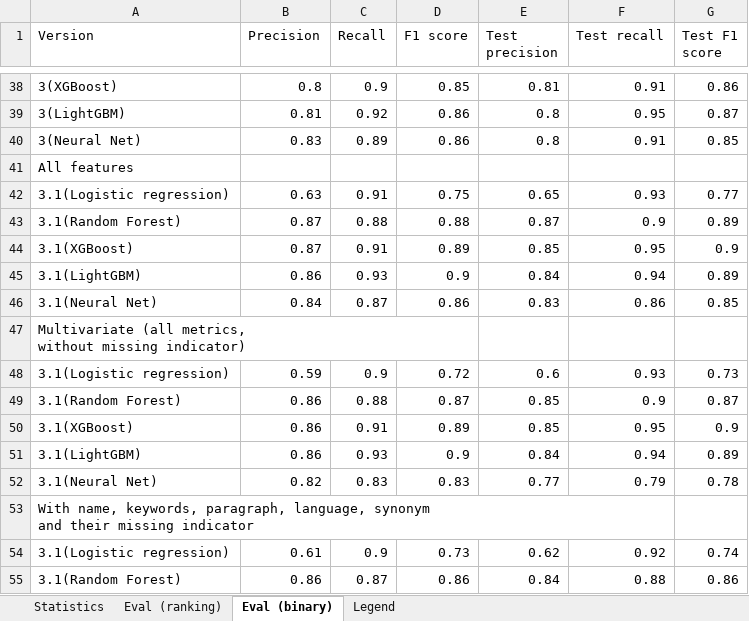
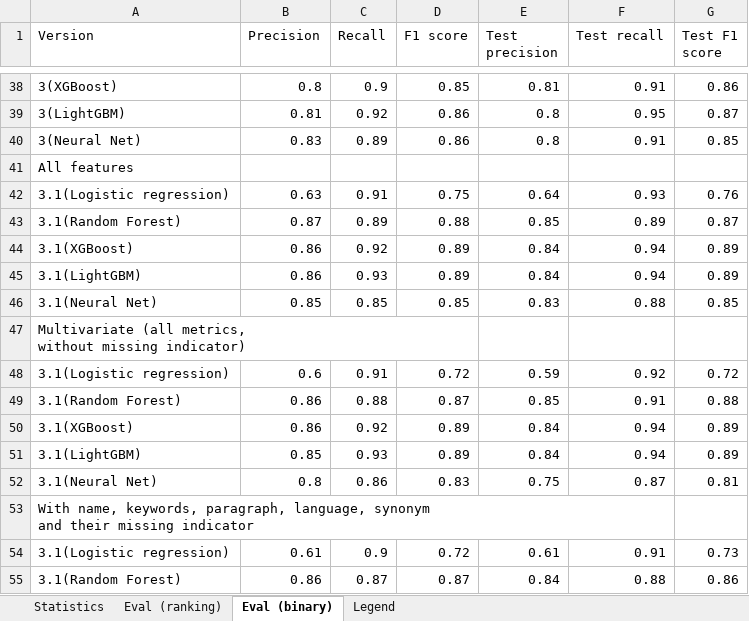
Before and after one commit to jelenadjuric01/Software-Disambiguation, an Excel workbook: statistics_by_versions.xlsx, sheet Eval (binary), drawn as a sheet; only a part is shown, gaps mark what is left out; values as stored, in another font and other column widths than the file's, no borders; removed rows and columns are numbered as before the commit, all else as after; the diff covers the shown part only; the diff names each change by its address in the sheet, - before the commit and + after, or states it on an @@ line.

```diff
--- a/statistics_by_versions.xlsx (sheet Eval (binary))
+++ b/statistics_by_versions.xlsx (sheet Eval (binary))
-E42 (Test precision): 0.65
+E42 (Test precision): 0.64
-G42 (Test F1 score): 0.77
+G42 (Test F1 score): 0.76
-C43 (Recall): 0.88
+C43 (Recall): 0.89
-E43 (Test precision): 0.87
+E43 (Test precision): 0.85
-F43 (Test recall): 0.9
+F43 (Test recall): 0.89
-G43 (Test F1 score): 0.89
+G43 (Test F1 score): 0.87
-row 44: 3.1(XGBoost) | 0.87 | 0.91 | 0.89 | 0.85 | 0.95 | 0.9
+row 44: 3.1(XGBoost) | 0.86 | 0.92 | 0.89 | 0.84 | 0.94 | 0.89
-D45 (F1 score): 0.9
+D45 (F1 score): 0.89
-B46 (Precision): 0.84
+B46 (Precision): 0.85
-C46 (Recall): 0.87
+C46 (Recall): 0.85
-D46 (F1 score): 0.86
+D46 (F1 score): 0.85
-F46 (Test recall): 0.86
+F46 (Test recall): 0.88
-row 48: 3.1(Logistic regression) | 0.59 | 0.9 | 0.72 | 0.6 | 0.93 | 0.73
+row 48: 3.1(Logistic regression) | 0.6 | 0.91 | 0.72 | 0.59 | 0.92 | 0.72
-F49 (Test recall): 0.9
+F49 (Test recall): 0.91
-G49 (Test F1 score): 0.87
+G49 (Test F1 score): 0.88
-C50 (Recall): 0.91
+C50 (Recall): 0.92
-E50 (Test precision): 0.85
+E50 (Test precision): 0.84
-F50 (Test recall): 0.95
+F50 (Test recall): 0.94
-G50 (Test F1 score): 0.9
+G50 (Test F1 score): 0.89
-B51 (Precision): 0.86
+B51 (Precision): 0.85
-D51 (F1 score): 0.9
+D51 (F1 score): 0.89
-row 52: 3.1(Neural Net) | 0.82 | 0.83 | 0.83 | 0.77 | 0.79 | 0.78
+row 52: 3.1(Neural Net) | 0.8 | 0.86 | 0.83 | 0.75 | 0.87 | 0.81
-D54 (F1 score): 0.73
+D54 (F1 score): 0.72
-E54 (Test precision): 0.62
+E54 (Test precision): 0.61
-F54 (Test recall): 0.92
+F54 (Test recall): 0.91
-G54 (Test F1 score): 0.74
+G54 (Test F1 score): 0.73
-D55 (F1 score): 0.86
+D55 (F1 score): 0.87
```
Also changed, not shown: 8 edited cells elsewhere in this sheet, 5 other files.
